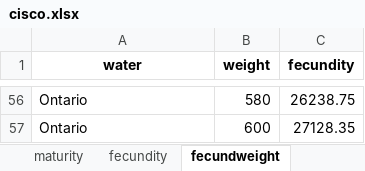
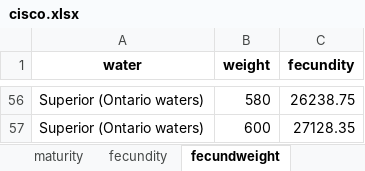
Before and after one commit to USFWS/pva-lake-erie-cisco, an Excel workbook: cisco.xlsx, sheet fecundweight, drawn as a sheet; only a part is shown, gaps mark what is left out; values as stored, in another font and other column widths than the file's, no borders; the diff covers the shown part only; the diff names each change by its address in the sheet, - before the commit and + after, or states it on an @@ line.

```diff
--- a/cisco.xlsx (sheet fecundweight)
+++ b/cisco.xlsx (sheet fecundweight)
-A56:A57 (water): Ontario
+A56:A57 (water): Superior (Ontario waters)
```
Also changed, not shown: 54 edited cells elsewhere in this sheet.
